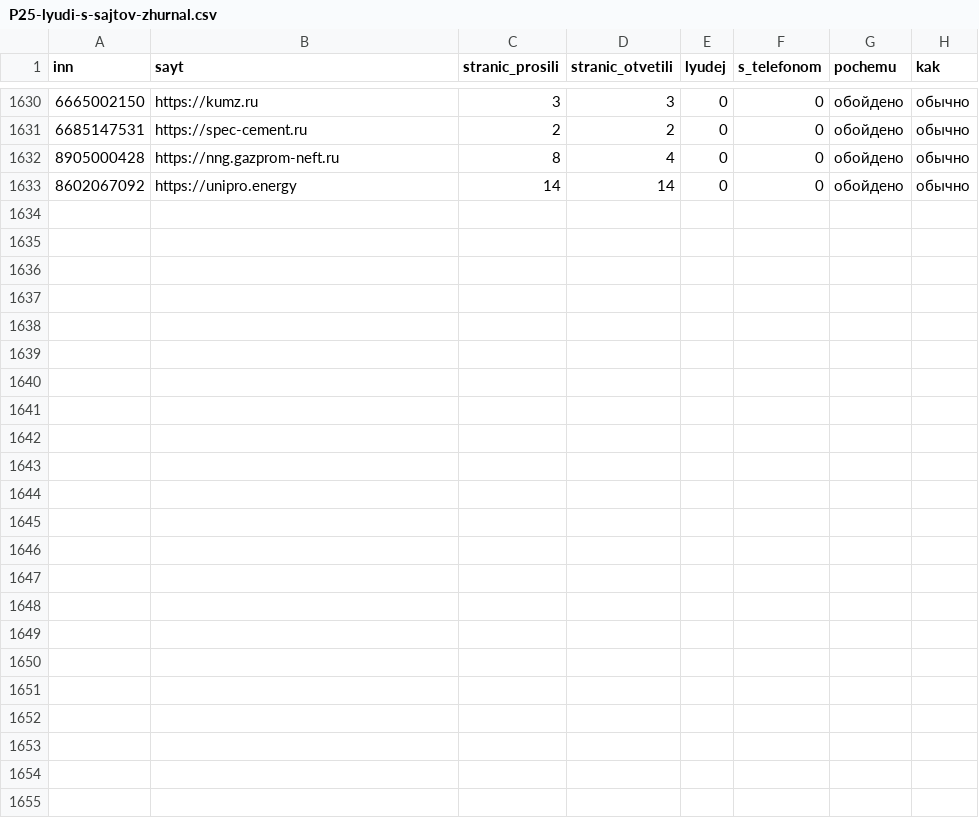
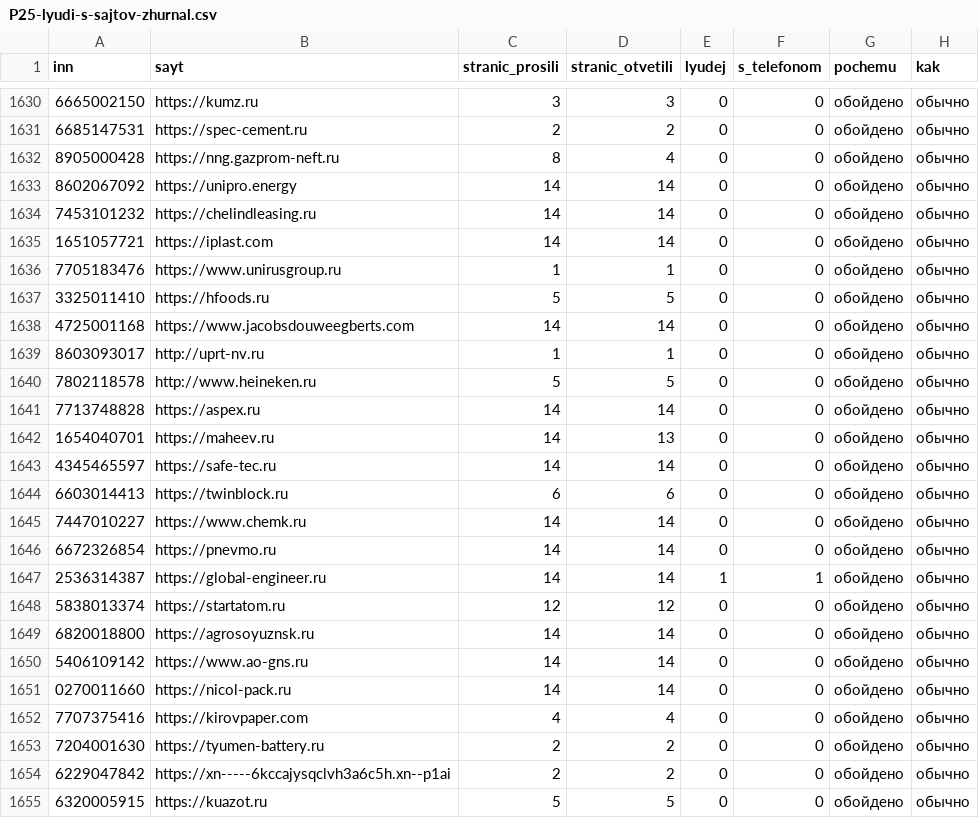
Before and after one commit to kirillrand4-alt/avto, a CSV file: seo-texts/engineers-lens/P25-lyudi-s-sajtov-zhurnal.csv, drawn as a sheet; only a part is shown, gaps mark what is left out.

```diff
--- a/seo-texts/engineers-lens/P25-lyudi-s-sajtov-zhurnal.csv
+++ b/seo-texts/engineers-lens/P25-lyudi-s-sajtov-zhurnal.csv
@@ -1633 +1633,23 @@
 8602067092;https://unipro.energy;14;14;0;0;обойдено;обычно
+7453101232;https://chelindleasing.ru;14;14;0;0;обойдено;обычно
+1651057721;https://iplast.com;14;14;0;0;обойдено;обычно
+7705183476;https://www.unirusgroup.ru;1;1;0;0;обойдено;обычно
+3325011410;https://hfoods.ru;5;5;0;0;обойдено;обычно
+4725001168;https://www.jacobsdouweegberts.com;14;14;0;0;обойдено;обычно
+8603093017;http://uprt-nv.ru;1;1;0;0;обойдено;обычно
+7802118578;http://www.heineken.ru;5;5;0;0;обойдено;обычно
+7713748828;https://aspex.ru;14;14;0;0;обойдено;обычно
+1654040701;https://maheev.ru;14;13;0;0;обойдено;обычно
+4345465597;https://safe-tec.ru;14;14;0;0;обойдено;обычно
+6603014413;https://twinblock.ru;6;6;0;0;обойдено;обычно
+7447010227;https://www.chemk.ru;14;14;0;0;обойдено;обычно
+6672326854;https://pnevmo.ru;14;14;0;0;обойдено;обычно
+2536314387;https://global-engineer.ru;14;14;1;1;обойдено;обычно
+5838013374;https://startatom.ru;12;12;0;0;обойдено;обычно
+6820018800;https://agrosoyuznsk.ru;14;14;0;0;обойдено;обычно
+5406109142;https://www.ao-gns.ru;14;14;0;0;обойдено;обычно
+0270011660;https://nicol-pack.ru;14;14;0;0;обойдено;обычно
+7707375416;https://kirovpaper.com;4;4;0;0;обойдено;обычно
+7204001630;https://tyumen-battery.ru;2;2;0;0;обойдено;обычно
+6229047842;https://xn-----6kccajysqclvh3a6c5h.xn--p1ai;2;2;0;0;обойдено;обычно
+6320005915;https://kuazot.ru;5;5;0;0;обойдено;обычно
```
Also changed, not shown: seo-texts/engineers-lens/P25-LYUDI-S-SAJTOV.csv.
